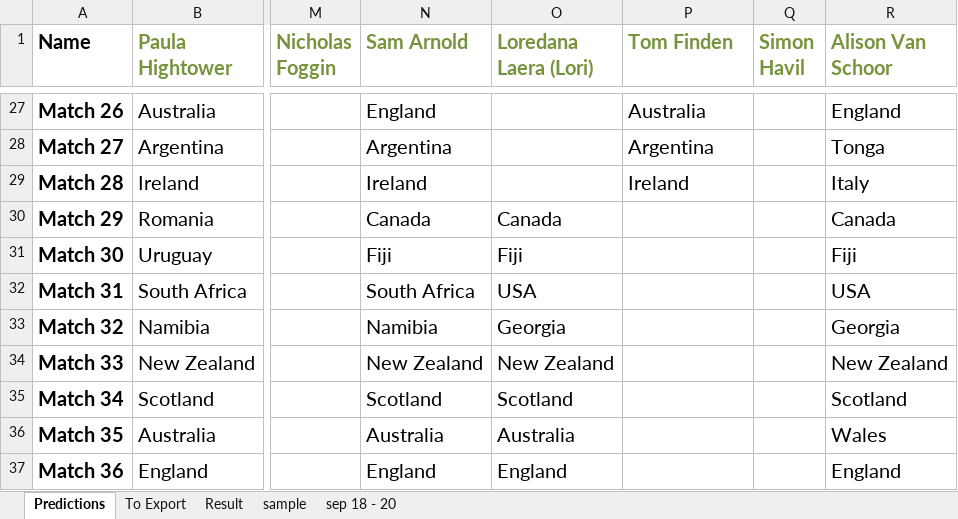
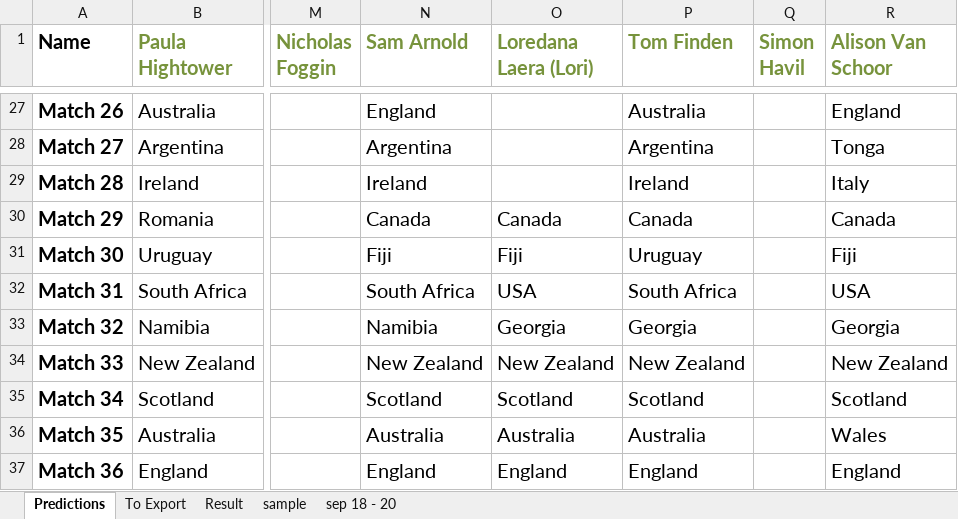
Before and after one commit to phightower-squiz/rugby, an Excel workbook: Sweepstakes.xlsm, sheet Predictions, drawn as a sheet; only a part is shown, gaps mark what is left out; values as stored, in another font and other column widths than the file's, no borders; the diff covers the shown part only; the diff names each change by its address in the sheet, - before the commit and + after, or states it on an @@ line.

Commit message:
updated predictions

```diff
--- a/Sweepstakes.xlsm (sheet Predictions)
+++ b/Sweepstakes.xlsm (sheet Predictions)
-P30 (Tom Finden): (empty)
+P30 (Tom Finden): Canada
-P31 (Tom Finden): (empty)
+P31 (Tom Finden): Uruguay
-P32 (Tom Finden): (empty)
+P32 (Tom Finden): South Africa
-P33 (Tom Finden): (empty)
+P33 (Tom Finden): Georgia
-P34 (Tom Finden): (empty)
+P34 (Tom Finden): New Zealand
-P35 (Tom Finden): (empty)
+P35 (Tom Finden): Scotland
-P36 (Tom Finden): (empty)
+P36 (Tom Finden): Australia
-P37 (Tom Finden): (empty)
+P37 (Tom Finden): England
```
Also changed, not shown: 50 edited cells elsewhere in this sheet, sheet Result, sheet To Export, 4 other files.
